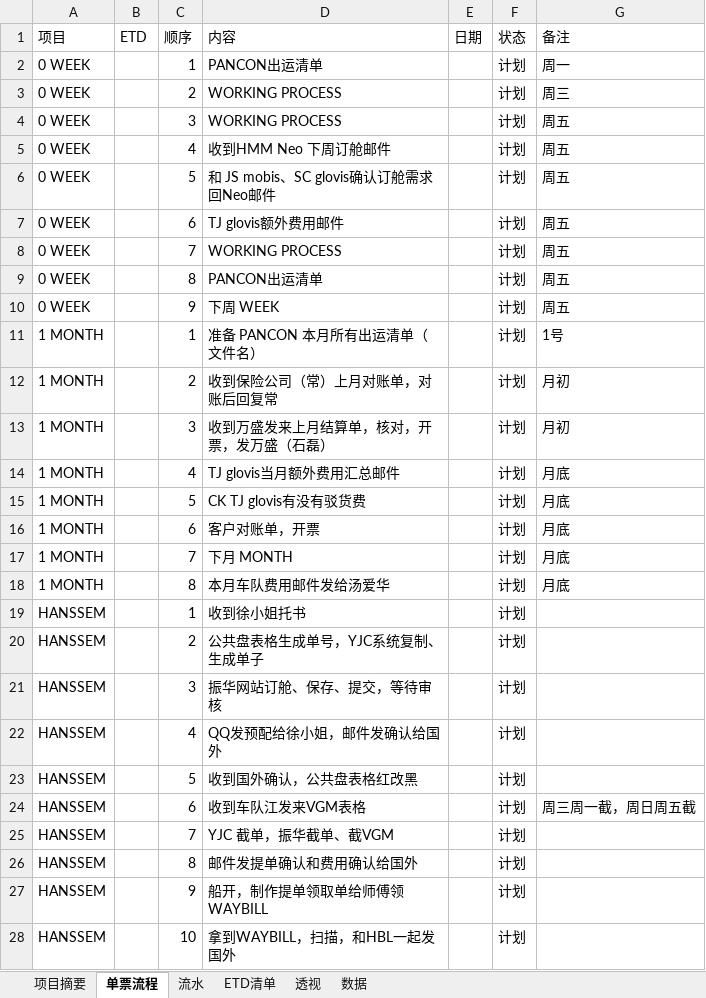
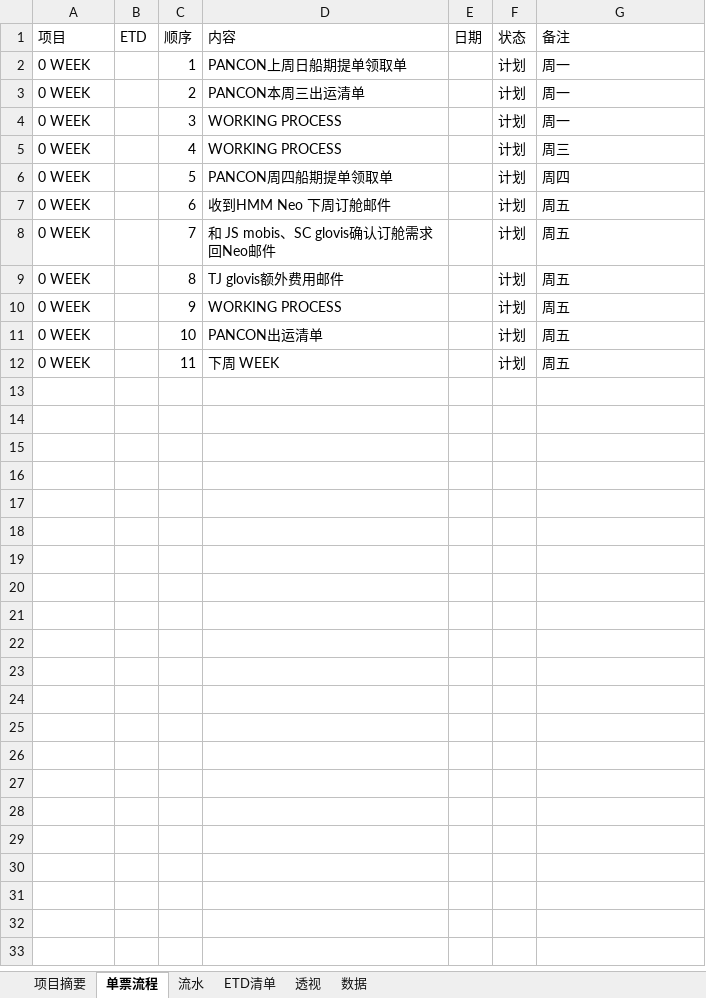
Before and after one commit to ColorfullyZhang/rang, an Excel workbook: yjc/所有单子.xlsm, sheet 单票流程, drawn as a sheet; only a part is shown; values as stored, in another font and other column widths than the file's, no borders; table styles not drawn; removed rows and columns are numbered as before the commit, all else as after; the diff covers the shown part only; the diff names each change by its address in the sheet, - before the commit and + after, or states it on an @@ line.

```diff
--- a/yjc/所有单子.xlsm (sheet 单票流程)
+++ b/yjc/所有单子.xlsm (sheet 单票流程)
-D2 (内容): PANCON出运清单
+D2 (内容): PANCON上周日船期提单领取单
-D3 (内容): WORKING PROCESS
+D3 (内容): PANCON本周三出运清单
-G3 (备注): 周三
+G3 (备注): 周一
-G4 (备注): 周五
+G4 (备注): 周一
+row 5: 0 WEEK |  | 4 | WORKING PROCESS |  | 计划 | 周三
+row 6: 0 WEEK |  | 5 | PANCON周四船期提单领取单 |  | 计划 | 周四
-C7 (顺序): 4
+C7 (顺序): 6
-C8 (顺序): 5
+C8 (顺序): 7
-C9 (顺序): 6
+C9 (顺序): 8
-C10 (顺序): 7
+C10 (顺序): 9
-C11 (顺序): 8
+C11 (顺序): 10
-C12 (顺序): 9
+C12 (顺序): 11
@@ row 11 hidden: 1 MONTH |  | 1 | 准备 PANCON 本月所有出运清单（文件名） |  | 计划 | 1号 @@
@@ row 12 hidden: 1 MONTH |  | 2 | 收到保险公司（常）上月对账单，对账后回复常 |  | 计划 | 月初 @@
@@ row 13 hidden: 1 MONTH |  | 3 | 收到万盛发来上月结算单，核对，开票，发万盛（石磊） |  | 计划 | 月初 @@
@@ row 14 hidden: 1 MONTH |  | 4 | TJ glovis当月额外费用汇总邮件 |  | 计划 | 月底 @@
@@ row 15 hidden: 1 MONTH |  | 5 | CK TJ glovis有没有驳货费 |  | 计划 | 月底 @@
@@ row 16 hidden: 1 MONTH |  | 6 | 客户对账单，开票 |  | 计划 | 月底 @@
@@ row 17 hidden: 1 MONTH |  | 7 | 下月 MONTH |  | 计划 | 月底 @@
@@ row 18 hidden: 1 MONTH |  | 8 | 本月车队费用邮件发给汤爱华 |  | 计划 | 月底 @@
@@ row 19 hidden: HANSSEM |  | 1 | 收到徐小姐托书 |  | 计划 @@
@@ row 20 hidden: HANSSEM |  | 2 | 公共盘表格生成单号，YJC系统复制、生成单子 |  | 计划 @@
@@ row 21 hidden: HANSSEM |  | 3 | 振华网站订舱、保存、提交，等待审核 |  | 计划 @@
@@ row 22 hidden: HANSSEM |  | 4 | QQ发预配给徐小姐，邮件发确认给国外 |  | 计划 @@
@@ row 23 hidden: HANSSEM |  | 5 | 收到国外确认，公共盘表格红改黑 |  | 计划 @@
@@ row 24 hidden: HANSSEM |  | 6 | 收到车队江发来VGM表格 |  | 计划 | 周三周一截，周日周五截 @@
@@ row 25 hidden: HANSSEM |  | 7 | YJC 截单，振华截单、截VGM |  | 计划 @@
@@ row 26 hidden: HANSSEM |  | 8 | 邮件发提单确认和费用确认给国外 |  | 计划 @@
@@ row 27 hidden: HANSSEM |  | 9 | 船开，制作提单领取单给师傅领WAYBILL |  | 计划 @@
@@ row 28 hidden: HANSSEM |  | 10 | 拿到WAYBILL，扫描，和HBL一起发国外 |  | 计划 @@
```
Also changed, not shown: 1 removed row and 129 hidden or unhidden rows elsewhere in this sheet, sheet ETD清单, sheet 透视, sheet 数据, sheet 流水, hidden cells.
